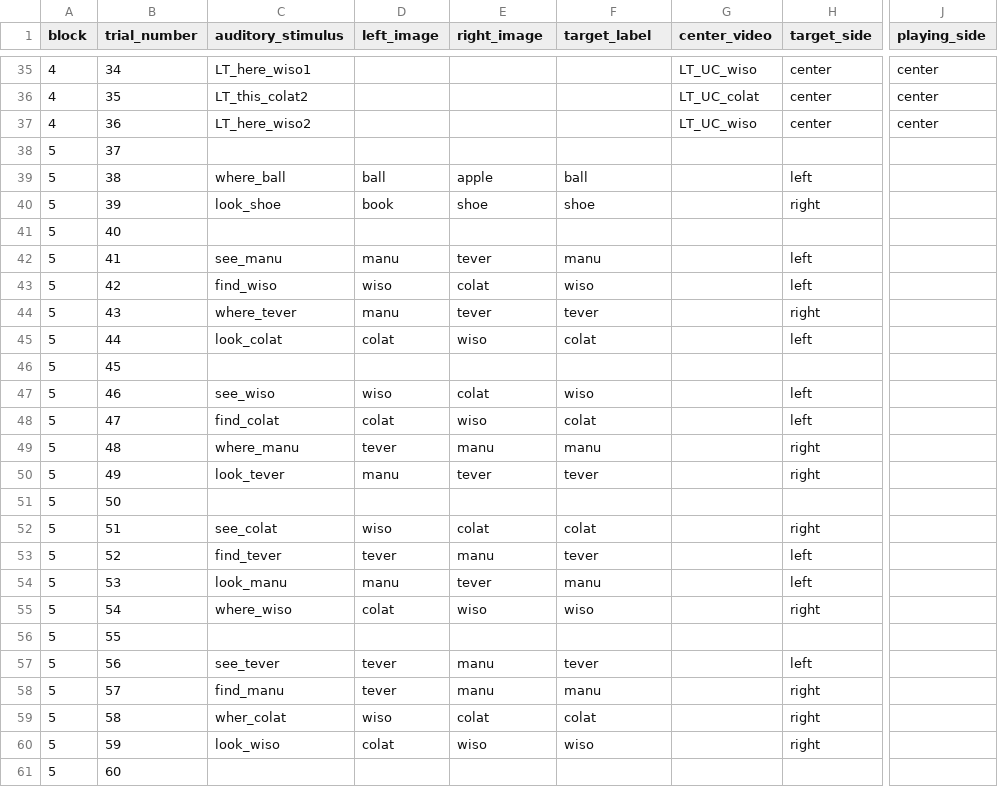
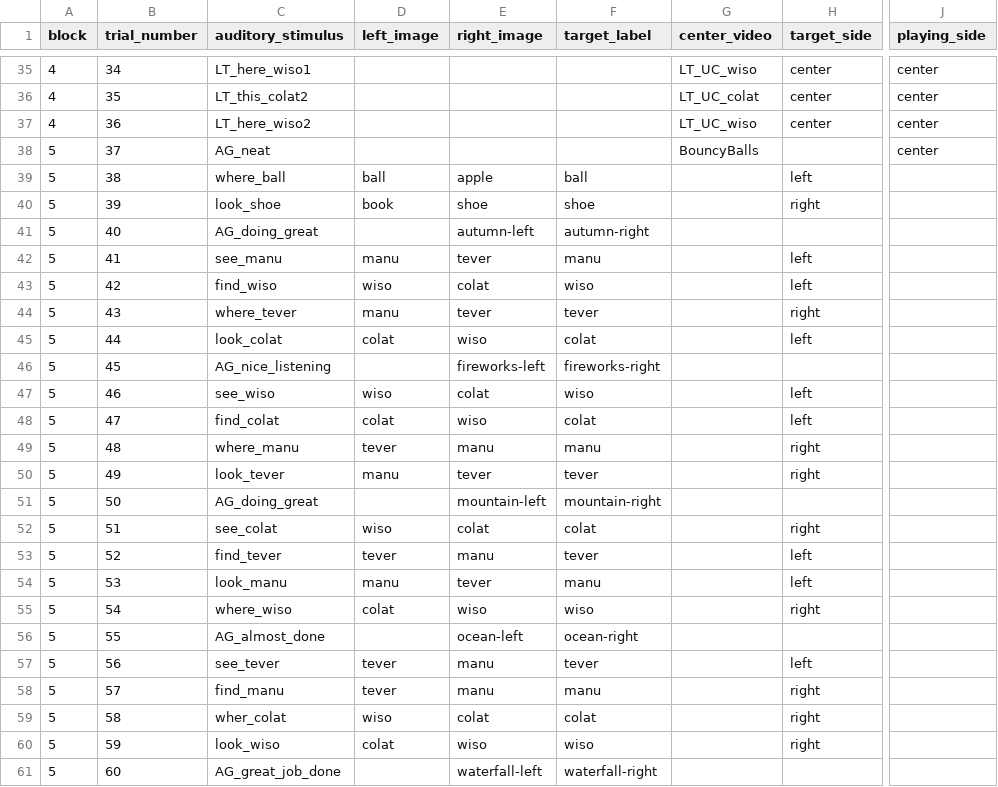
Before and after one commit to ebreitfeld/shapes, a CSV file: orders/shapesOrder1_Object1.csv, drawn as a sheet; only a part is shown, gaps mark what is left out; the diff covers the shown part only; the diff names each change by its address in the sheet, - before the commit and + after, or states it on an @@ line.

Commit message:
add attention getters to orders

```diff
--- a/orders/shapesOrder1_Object1.csv
+++ b/orders/shapesOrder1_Object1.csv
-C38 (auditory_stimulus): (empty)
+C38 (auditory_stimulus): AG_neat
-G38 (center_video): (empty)
+G38 (center_video): BouncyBalls
-J38 (playing_side): (empty)
+J38 (playing_side): center
-C41 (auditory_stimulus): (empty)
+C41 (auditory_stimulus): AG_doing_great
-E41 (right_image): (empty)
+E41 (right_image): autumn-left
-F41 (target_label): (empty)
+F41 (target_label): autumn-right
-C46 (auditory_stimulus): (empty)
+C46 (auditory_stimulus): AG_nice_listening
-E46 (right_image): (empty)
+E46 (right_image): fireworks-left
-F46 (target_label): (empty)
+F46 (target_label): fireworks-right
-C51 (auditory_stimulus): (empty)
+C51 (auditory_stimulus): AG_doing_great
-E51 (right_image): (empty)
+E51 (right_image): mountain-left
-F51 (target_label): (empty)
+F51 (target_label): mountain-right
-C56 (auditory_stimulus): (empty)
+C56 (auditory_stimulus): AG_almost_done
-E56 (right_image): (empty)
+E56 (right_image): ocean-left
-F56 (target_label): (empty)
+F56 (target_label): ocean-right
-C61 (auditory_stimulus): (empty)
+C61 (auditory_stimulus): AG_great_job_done
-E61 (right_image): (empty)
+E61 (right_image): waterfall-left
-F61 (target_label): (empty)
+F61 (target_label): waterfall-right
```
Also changed, not shown: 12 edited cells elsewhere in this file, orders/shapesOrder1_Object2.csv, orders/shapesOrder2_Object1.csv, 12 other files.
